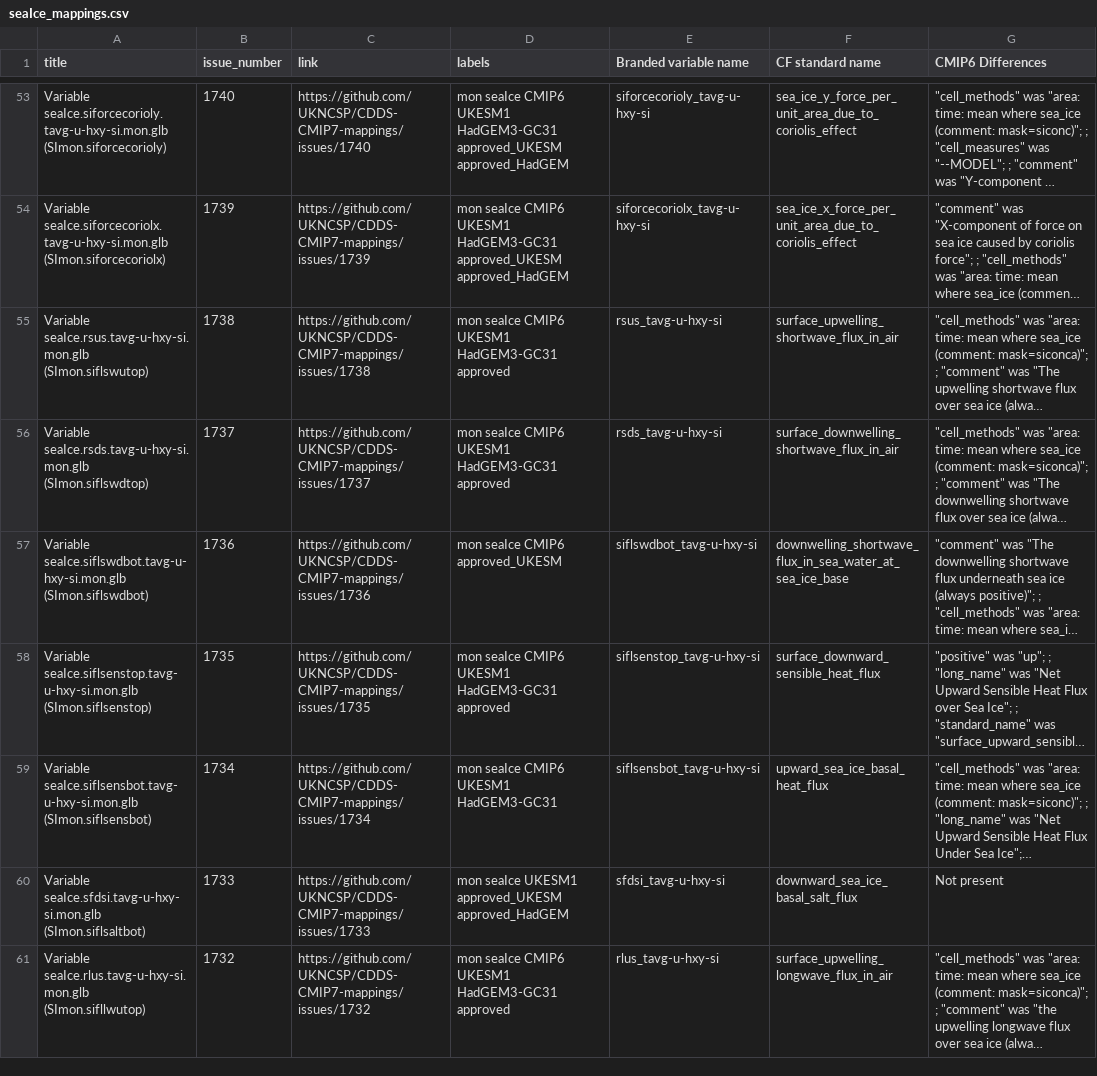
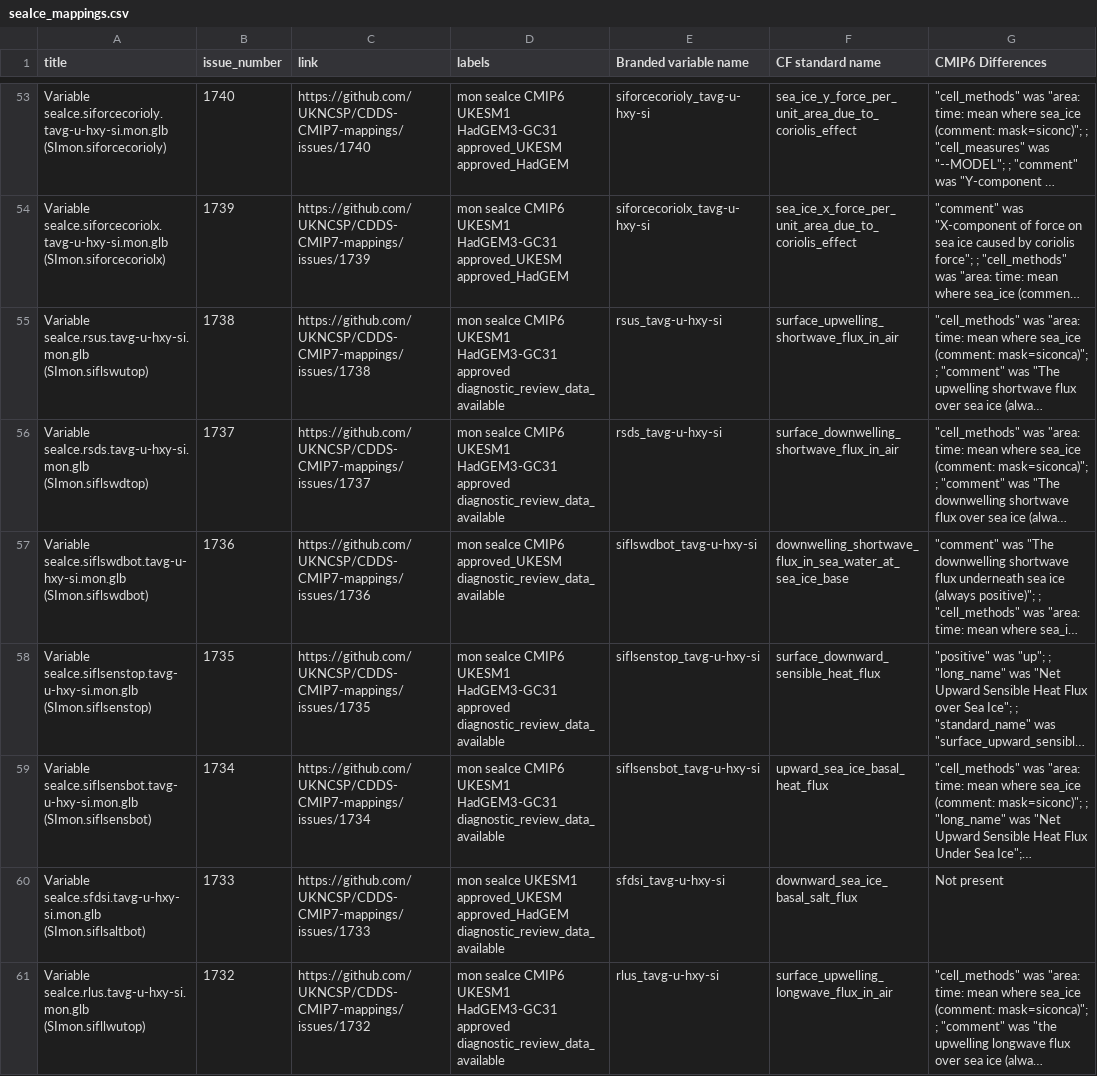
Before and after one commit to UKNCSP/CDDS-CMIP7-mappings, a CSV file: data/seaIce_mappings.csv, drawn as a sheet; only a part is shown, gaps mark what is left out; long unchanged cells end in …; the diff covers the shown part only; the diff names each change by its address in the sheet, - before the commit and + after, or states it on an @@ line.

```diff
--- a/data/seaIce_mappings.csv
+++ b/data/seaIce_mappings.csv
-D55:D56 (labels): …HadGEM3-GC31 approved
+D55:D56 (labels): …HadGEM3-GC31 approved diagnostic_review_data_available
-D57 (labels): …CMIP6 approved_UKESM
+D57 (labels): …CMIP6 approved_UKESM diagnostic_review_data_available
-D58 (labels): …HadGEM3-GC31 approved
+D58 (labels): …HadGEM3-GC31 approved diagnostic_review_data_available
-D59 (labels): …UKESM1 HadGEM3-GC31
+D59 (labels): …UKESM1 HadGEM3-GC31 diagnostic_review_data_available
-D60 (labels): …approved_UKESM approved_HadGEM
+D60 (labels): …approved_UKESM approved_HadGEM diagnostic_review_data_available
-D61 (labels): …HadGEM3-GC31 approved
+D61 (labels): …HadGEM3-GC31 approved diagnostic_review_data_available
```
Also changed, not shown: 79 edited cells elsewhere in this file, data/BCV_mappings.csv, data/aerosol_mappings.csv, 20 other files.
